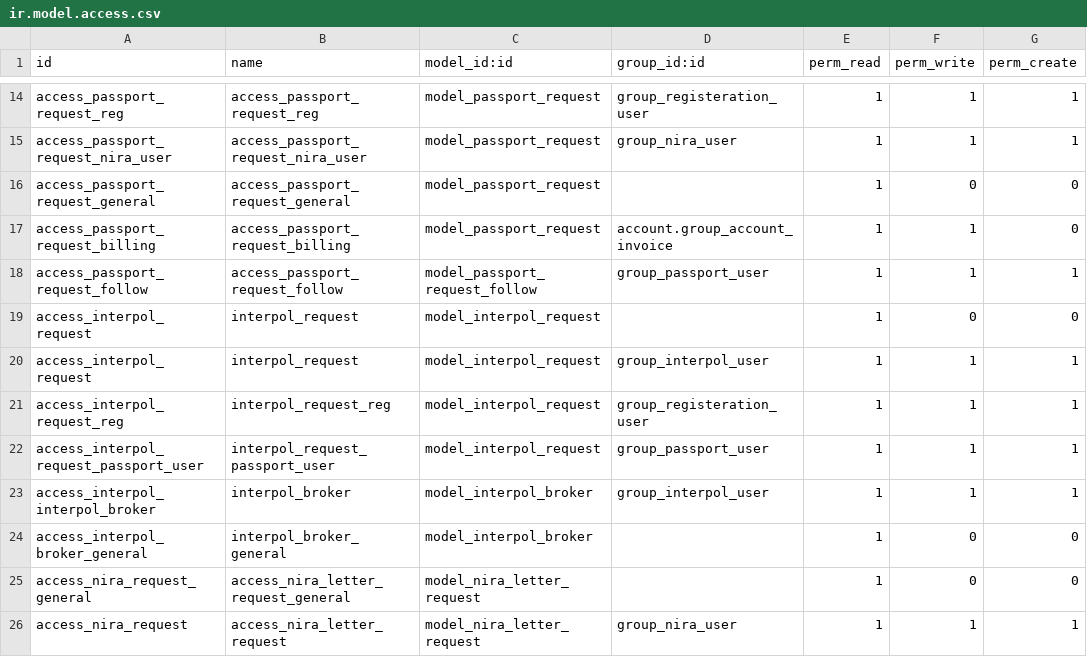
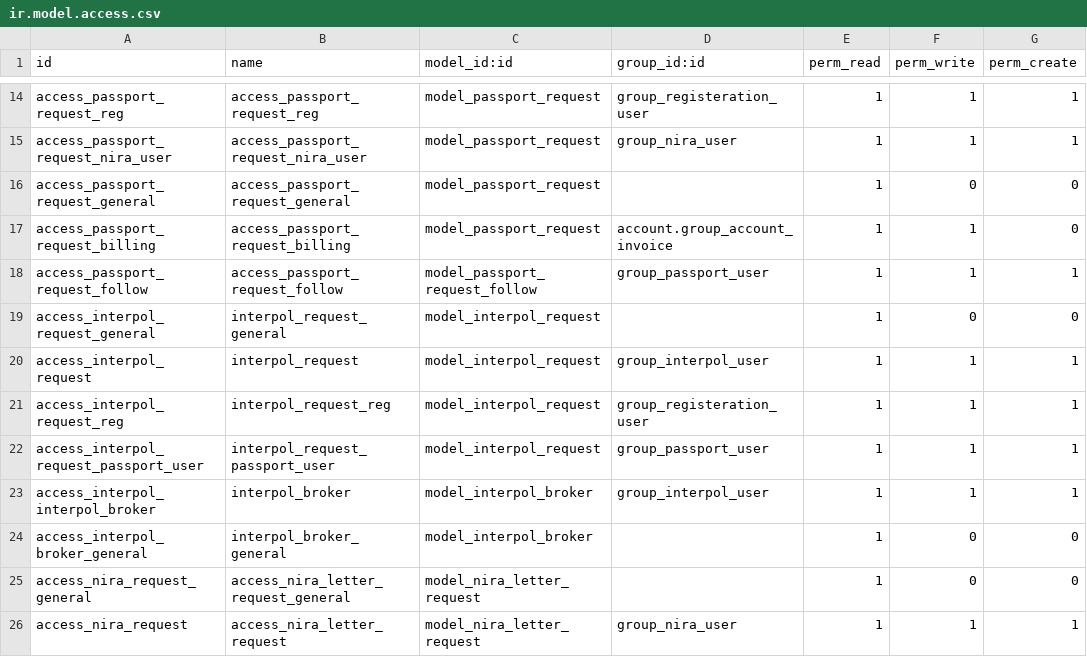
Before and after one commit to emadraafatgad/recruitment_uat, a CSV file: master_data/security/ir.model.access.csv, drawn as a sheet; only a part is shown, gaps mark what is left out; the diff names each change by its address in the sheet, - before the commit and + after, or states it on an @@ line.

Commit message:
new edits recruitment

```diff
--- a/master_data/security/ir.model.access.csv
+++ b/master_data/security/ir.model.access.csv
-A19 (id): access_interpol_request
+A19 (id): access_interpol_request_general
-B19 (name): interpol_request
+B19 (name): interpol_request_general
```
